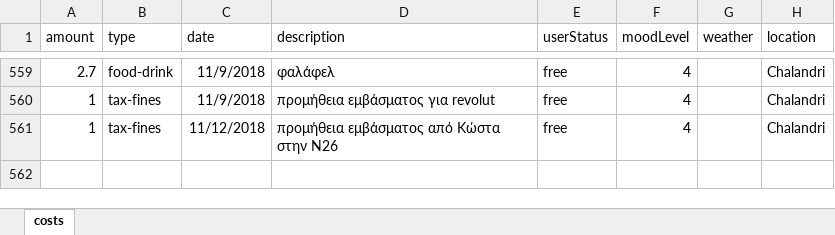
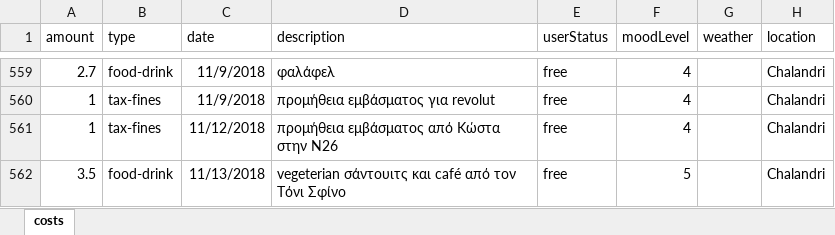
Before and after one commit to Stamanos/Financial-Organization, an Excel workbook: DataBase/costs.xlsx, sheet costs, drawn as a sheet; only a part is shown, gaps mark what is left out; values as stored, in another font and other column widths than the file's, no borders; table styles not drawn; the diff names each change by its address in the sheet, - before the commit and + after, or states it on an @@ line.

Commit message:
update database

```diff
--- a/DataBase/costs.xlsx (sheet costs)
+++ b/DataBase/costs.xlsx (sheet costs)
+row 562: 3.5 | food-drink | 11/13/2018 | vegeterian σάντουιτς και café από τον Τόνι Σφίνο | free | 5 |  | Chalandri
```
